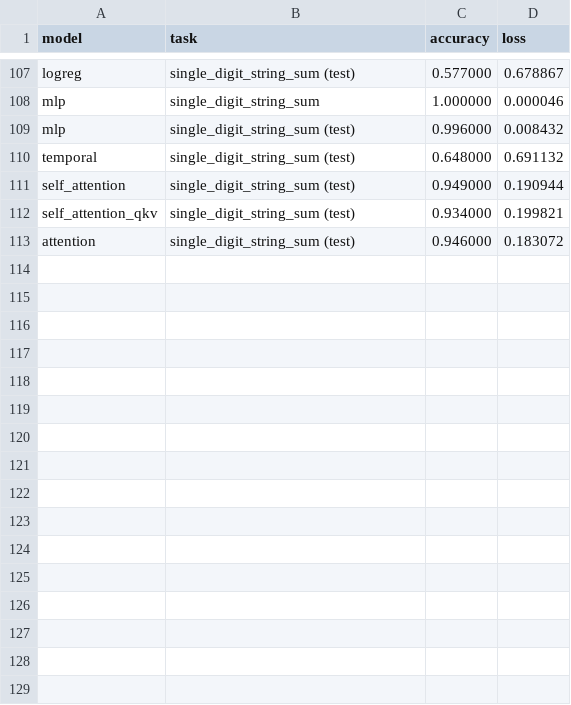
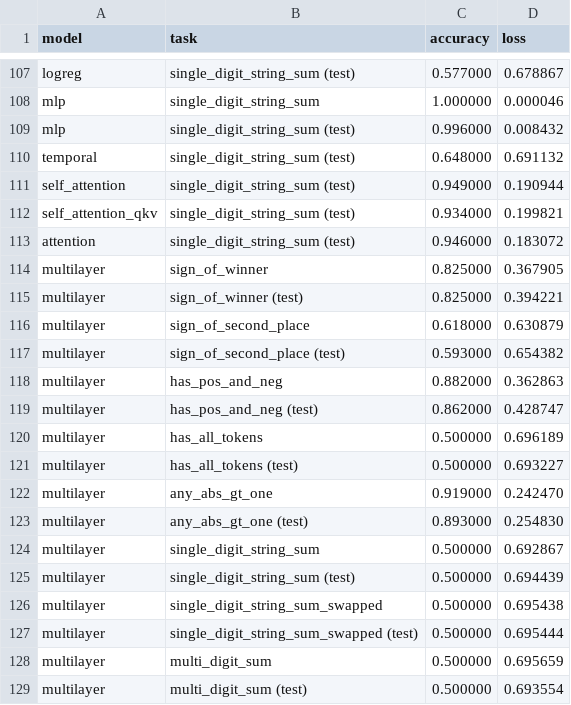
Before and after one commit to gsmafra/transformers-from-scratch, a CSV file: benchmarks/benchmarking.csv, drawn as a sheet; only a part is shown, gaps mark what is left out; the diff names each change by its address in the sheet, - before the commit and + after, or states it on an @@ line.

Commit message:
feat: add multilayer model

```diff
--- a/benchmarks/benchmarking.csv
+++ b/benchmarks/benchmarking.csv
+row 114: multilayer | sign_of_winner | 0.825000 | 0.367905
+row 115: multilayer | sign_of_winner (test) | 0.825000 | 0.394221
+row 116: multilayer | sign_of_second_place | 0.618000 | 0.630879
+row 117: multilayer | sign_of_second_place (test) | 0.593000 | 0.654382
+row 118: multilayer | has_pos_and_neg | 0.882000 | 0.362863
+row 119: multilayer | has_pos_and_neg (test) | 0.862000 | 0.428747
+row 120: multilayer | has_all_tokens | 0.500000 | 0.696189
+row 121: multilayer | has_all_tokens (test) | 0.500000 | 0.693227
+row 122: multilayer | any_abs_gt_one | 0.919000 | 0.242470
+row 123: multilayer | any_abs_gt_one (test) | 0.893000 | 0.254830
+row 124: multilayer | single_digit_string_sum | 0.500000 | 0.692867
+row 125: multilayer | single_digit_string_sum (test) | 0.500000 | 0.694439
+row 126: multilayer | single_digit_string_sum_swapped | 0.500000 | 0.695438
+row 127: multilayer | single_digit_string_sum_swapped (test) | 0.500000 | 0.695444
+row 128: multilayer | multi_digit_sum | 0.500000 | 0.695659
+row 129: multilayer | multi_digit_sum (test) | 0.500000 | 0.693554
```
Also changed, not shown: 4 other files.
